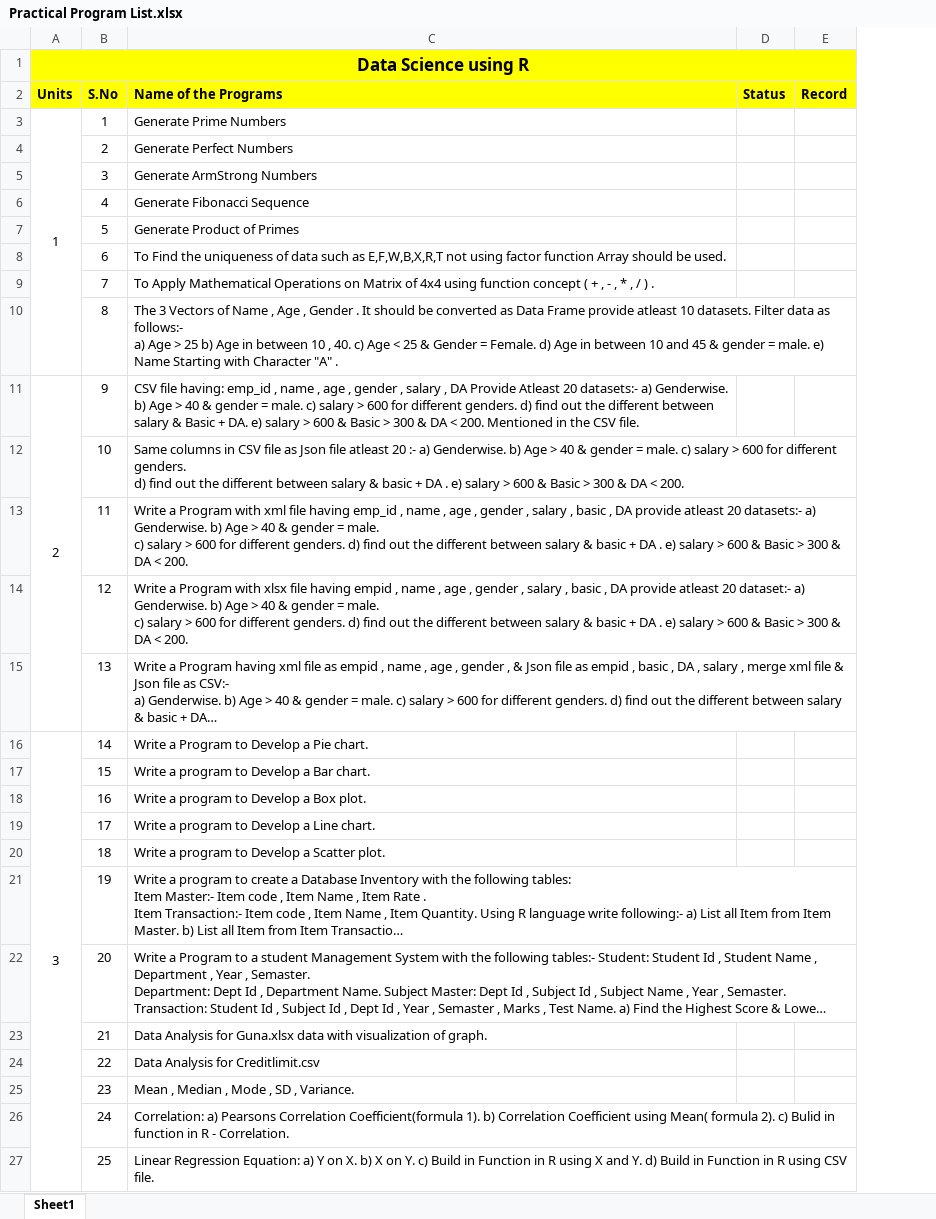
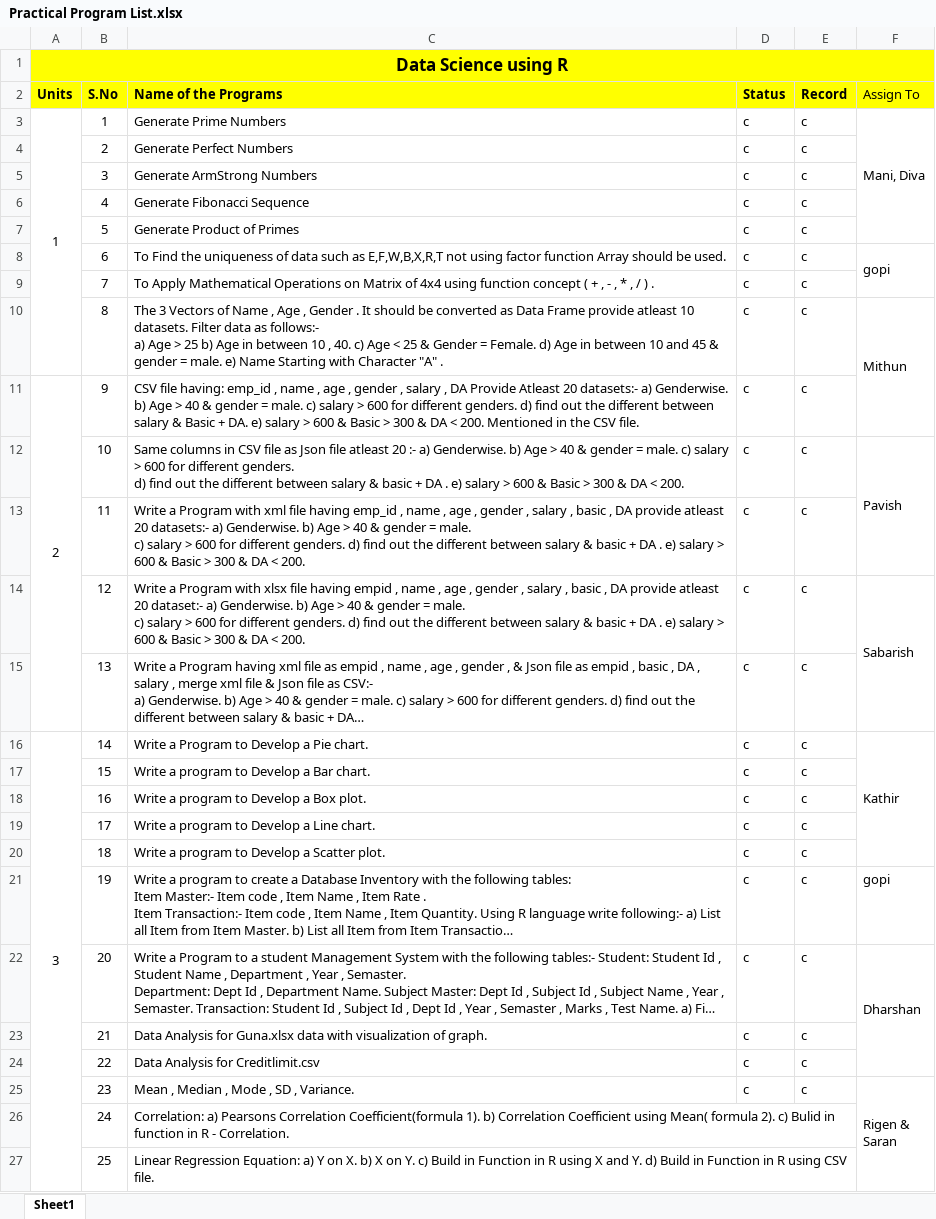
Before and after one commit to thamilmani-at-github-io/Learning-Programming-, an Excel workbook: R Programming/Practical Program List.xlsx, sheet Sheet1, drawn as a sheet; only a part is shown; long unchanged cells end in …; values as stored, in another font and other column widths than the file's, no borders; ↵ is a line break in a cell; the diff covers the shown part only; the diff names each change by its address in the sheet, - before the commit and + after, or states it on an @@ line.

Commit message:
R Record works

```diff
--- a/R Programming/Practical Program List.xlsx (sheet Sheet1)
+++ b/R Programming/Practical Program List.xlsx (sheet Sheet1)
+column F (Assign To), rows 3-25: Mani, Diva |  |  |  |  | gopi |  | Mithun |  | Pavish |  | Sabarish |  | Kathir |  |  |  |  | gopi | Dharshan |  |  | Rigen & ↵ Saran
-D3:D25 (Status): (empty)
+D3:D25 (Status): c
-E3:E25 (Record): (empty)
+E3:E25 (Record): c
```
Also changed, not shown: 4 added rows and 4 edited cells elsewhere in this sheet, 16 other files.
